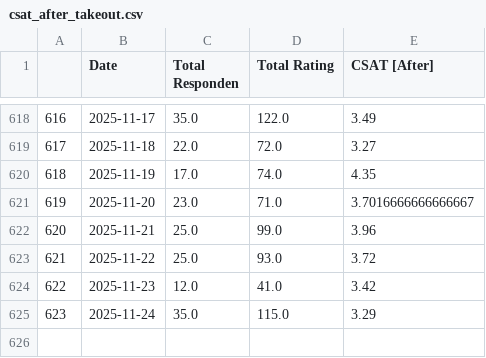
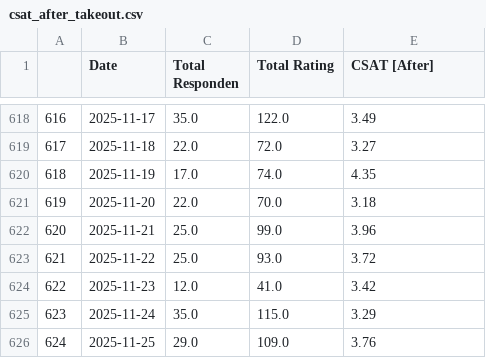
Before and after one commit to OzyPrazuganda/ai_dashboard, a CSV file: dataset_kula/csat_after_takeout.csv, drawn as a sheet; only a part is shown, gaps mark what is left out.

```diff
--- a/dataset_kula/csat_after_takeout.csv
+++ b/dataset_kula/csat_after_takeout.csv
@@ -620,3 +620,3 @@
 618,2025-11-19,17.0,74.0,4.35
-619,2025-11-20,23.0,71.0,3.7016666666666667
+619,2025-11-20,22.0,70.0,3.18
 620,2025-11-21,25.0,99.0,3.96
@@ -625 +625,2 @@
 623,2025-11-24,35.0,115.0,3.29
+624,2025-11-25,29.0,109.0,3.76
```
Also changed, not shown: dataset_kula/csat_before_takeout.csv, dataset_kula/csat_takeout.csv, 9 other files.
